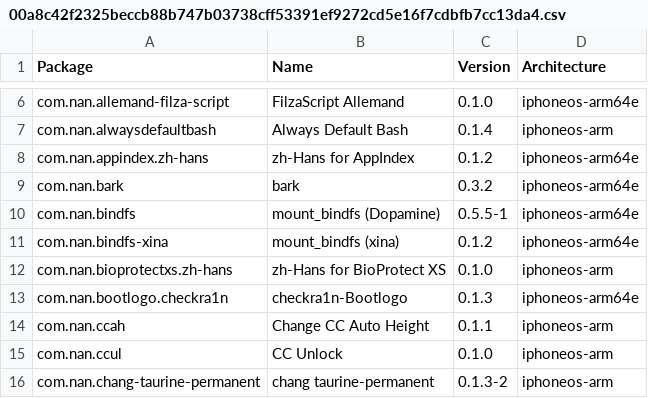
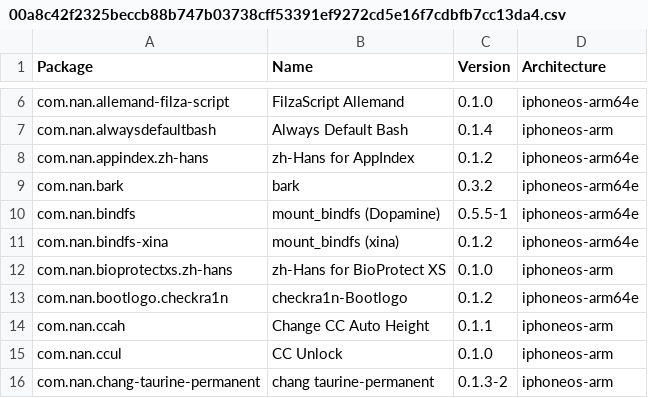
Before and after one commit to fengye55/crc_bark, a CSV file: Library/Caches/com.nan.crc/00a8c42f2325beccb88b747b03738cff53391ef9272cd5e16f7cdbfb7cc13da4.csv, drawn as a sheet; only a part is shown, gaps mark what is left out.

Commit message:
更新 00a8c42f2325beccb88b747b03738cff53391ef9272cd5e16f7cdbfb7cc13da4.csv

```diff
--- a/Library/Caches/com.nan.crc/00a8c42f2325beccb88b747b03738cff53391ef9272cd5e16f7cdbfb7cc13da4.csv
+++ b/Library/Caches/com.nan.crc/00a8c42f2325beccb88b747b03738cff53391ef9272cd5e16f7cdbfb7cc13da4.csv
@@ -12,3 +12,3 @@ com.nan.bindfs-xina,mount_bindfs (xina),0.1.2,iphoneos-arm64e
 com.nan.bioprotectxs.zh-hans,zh-Hans for BioProtect XS,0.1.0,iphoneos-arm
-com.nan.bootlogo.checkra1n,checkra1n-Bootlogo,0.1.3,iphoneos-arm64e
+com.nan.bootlogo.checkra1n,checkra1n-Bootlogo,0.1.2,iphoneos-arm64e
 com.nan.ccah,Change CC Auto Height,0.1.1,iphoneos-arm
```
